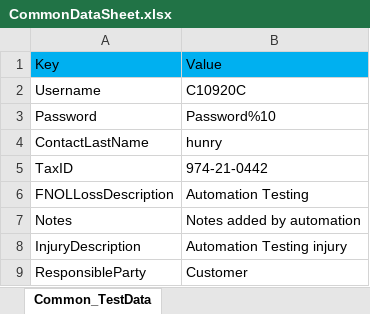
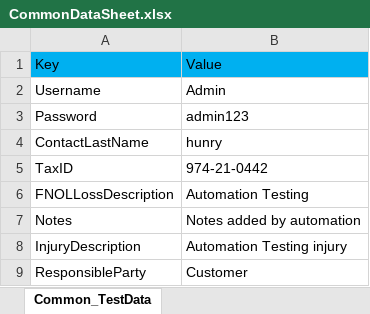
Before and after one commit to Muthusiva30031995-hub/MyFramework, an Excel workbook: testData_cucumber/UI/BAU_Regression/CommonDataSheet.xlsx, sheet Common_TestData, drawn as a sheet; only a part is shown; values as stored, in another font and other column widths than the file's, no borders; the diff names each change by its address in the sheet, - before the commit and + after, or states it on an @@ line.

```diff
--- a/testData_cucumber/UI/BAU_Regression/CommonDataSheet.xlsx (sheet Common_TestData)
+++ b/testData_cucumber/UI/BAU_Regression/CommonDataSheet.xlsx (sheet Common_TestData)
-B2: C10920C
+B2: Admin
-B3: Password%10
+B3: admin123
```
Also changed, not shown: testData_cucumber/UI/BAU_Regression/Datasheet.xlsx, testData_cucumber/UI/BAU_Regression/Executionsheet.xlsx, 31 other files.
